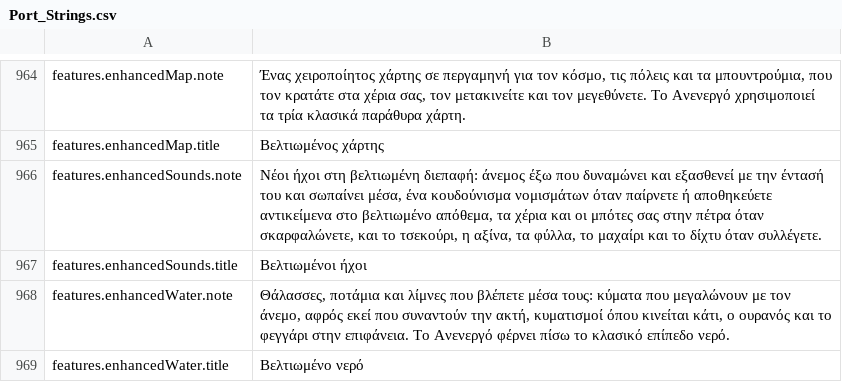
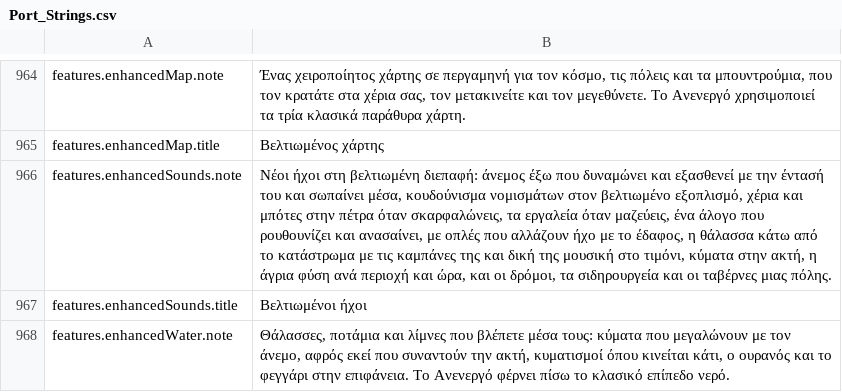
Before and after one commit to Hazerre/daggerfall-js-source, a CSV file: locales/el/Port_Strings.csv, drawn as a sheet; only a part is shown, gaps mark what is left out; the shorter side is filled out with more unchanged rows.

```diff
--- a/locales/el/Port_Strings.csv
+++ b/locales/el/Port_Strings.csv
@@ -965,3 +965,3 @@ features.enhancedMap.note,"Ένας χειροποίητος χάρτης σε
 features.enhancedMap.title,"Βελτιωμένος χάρτης"
-features.enhancedSounds.note,"Νέοι ήχοι στη βελτιωμένη διεπαφή: άνεμος έξω που δυναμώνει και εξασθενεί με την έντασή του και σωπαίνει μέσα, ένα κουδούνισμα νομισμάτων όταν παίρνετε ή αποθηκεύετε αντικείμενα στο βελτιωμένο απόθεμα, τα χέρια και οι μπότες σας στην πέτρα όταν σκαρφαλώνετε, και το τσεκούρι, η αξίνα, τα φύλλα, το μαχαίρι και το δίχτυ όταν συλλέγετε."
+features.enhancedSounds.note,"Νέοι ήχοι στη βελτιωμένη διεπαφή: άνεμος έξω που δυναμώνει και εξασθενεί με την έντασή του και σωπαίνει μέσα, κουδούνισμα νομισμάτων στον βελτιωμένο εξοπλισμό, χέρια και μπότες στην πέτρα όταν σκαρφαλώνεις, τα εργαλεία όταν μαζεύεις, ένα άλογο που ρουθουνίζει και ανασαίνει, με οπλές που αλλάζουν ήχο με το έδαφος, η θάλασσα κάτω από το κατάστρωμα με τις καμπάνες της και δική της μουσική στο τιμόνι, κύματα στην ακτή, η άγρια φύση ανά περιοχή και ώρα, και οι δρόμοι, τα σιδηρουργεία και οι ταβέρνες μιας πόλης."
 features.enhancedSounds.title,"Βελτιωμένοι ήχοι"
```
Also changed, not shown: locales/tr/Port_Strings.csv, locales/uk/Port_Strings.csv, 48 other files.
